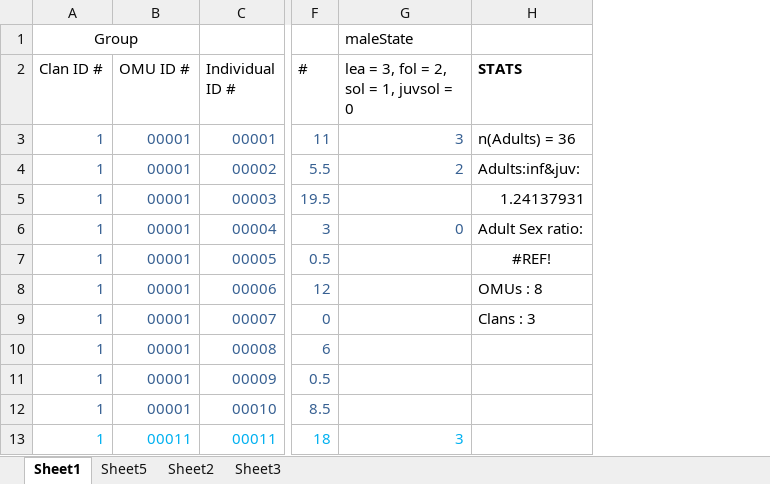
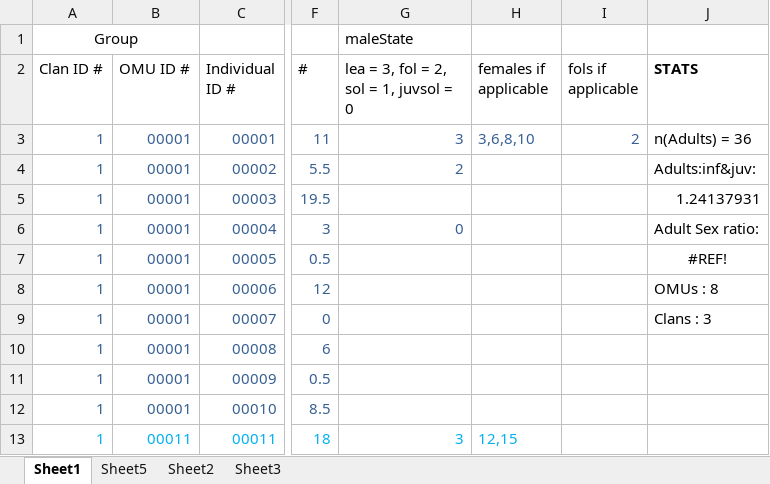
Before and after one commit to marcysweber/hamadryas-social-sim, an Excel workbook: seed_band_1.xlsx, sheet Sheet1, drawn as a sheet; only a part is shown, gaps mark what is left out; values as stored, in another font and other column widths than the file's, no borders; the diff names each change by its address in the sheet, - before the commit and + after, or states it on an @@ line.

```diff
--- a/seed_band_1.xlsx (sheet Sheet1)
+++ b/seed_band_1.xlsx (sheet Sheet1)
+column H (females if applicable), rows 3-13: 3,6,8,10 |  |  |  |  |  |  |  |  |  | 12,15
+column I (fols if applicable), row 3: 2
```
Also changed, not shown: charts or pictures, 9 other files.
